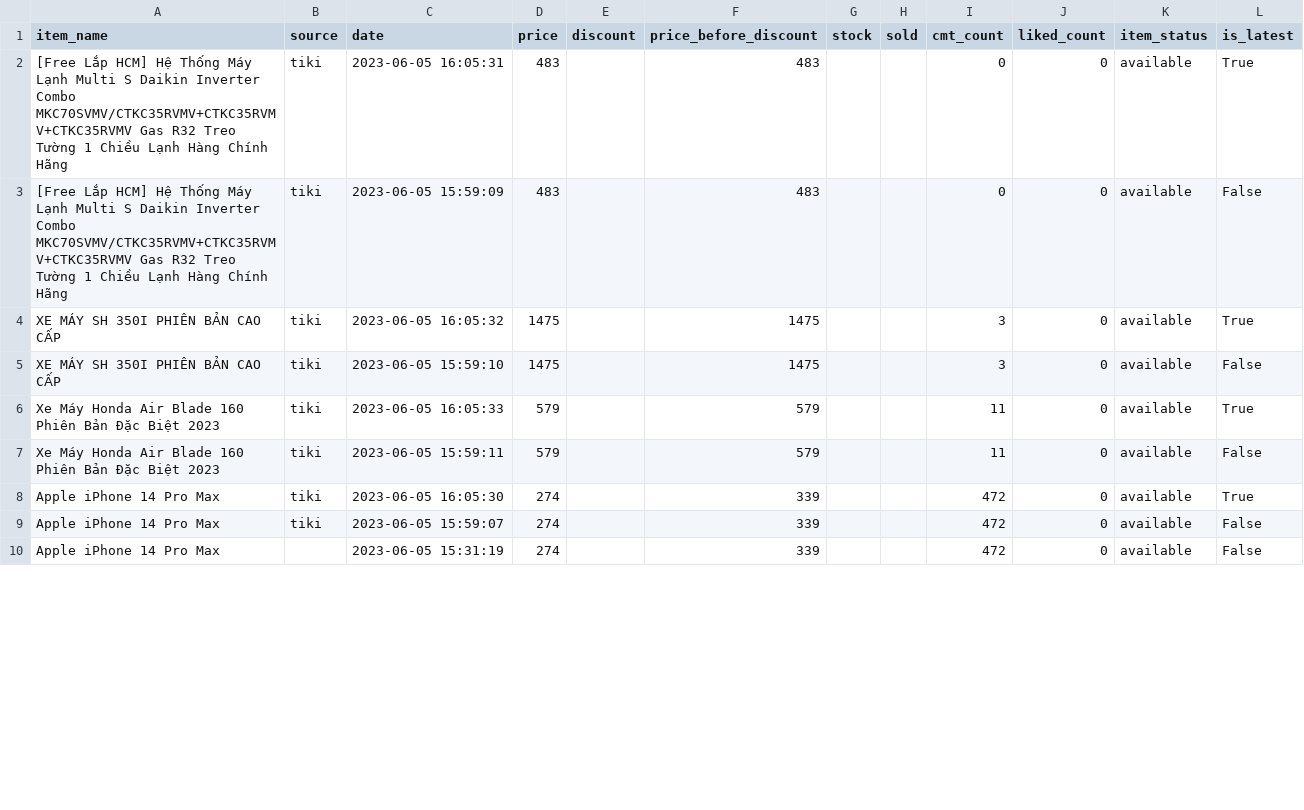
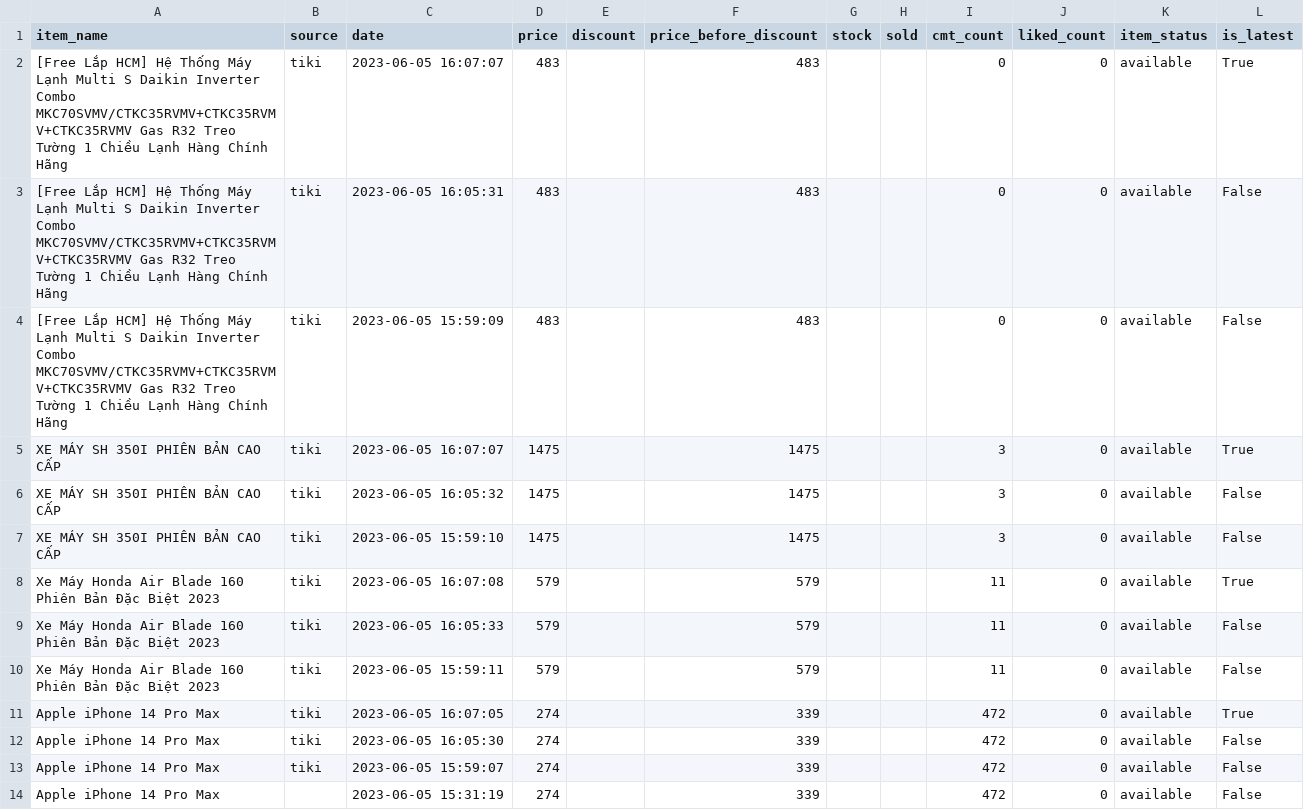
Before and after one commit to zaivi/ci-tracking-retails-price, a CSV file: data/master.csv, drawn as a sheet; only a part is shown; the diff covers the shown part only.

```diff
--- a/data/master.csv
+++ b/data/master.csv
@@ -1,9 +1,13 @@
 item_name,source,date,price,discount,price_before_discount,stock,sold,cmt_count,liked_count,item_status,is_latest
-[Free Lắp HCM] Hệ Thống Máy Lạnh Multi S Daikin Inverter Combo MKC70SVMV/CTKC35RVMV+CTKC35RVMV+CTKC35RVMV Gas R32 Treo Tường 1 Chiều Lạnh Hàng Chính Hãng,tiki,2023-06-05 16:05:31,483,,483,,,0,0,available,True
+[Free Lắp HCM] Hệ Thống Máy Lạnh Multi S Daikin Inverter Combo MKC70SVMV/CTKC35RVMV+CTKC35RVMV+CTKC35RVMV Gas R32 Treo Tường 1 Chiều Lạnh Hàng Chính Hãng,tiki,2023-06-05 16:07:07,483,,483,,,0,0,available,True
+[Free Lắp HCM] Hệ Thống Máy Lạnh Multi S Daikin Inverter Combo MKC70SVMV/CTKC35RVMV+CTKC35RVMV+CTKC35RVMV Gas R32 Treo Tường 1 Chiều Lạnh Hàng Chính Hãng,tiki,2023-06-05 16:05:31,483,,483,,,0,0,available,False
 [Free Lắp HCM] Hệ Thống Máy Lạnh Multi S Daikin Inverter Combo MKC70SVMV/CTKC35RVMV+CTKC35RVMV+CTKC35RVMV Gas R32 Treo Tường 1 Chiều Lạnh Hàng Chính Hãng,tiki,2023-06-05 15:59:09,483,,483,,,0,0,available,False
-XE MÁY SH 350I PHIÊN BẢN CAO CẤP,tiki,2023-06-05 16:05:32,1475,,1475,,,3,0,available,True
+XE MÁY SH 350I PHIÊN BẢN CAO CẤP,tiki,2023-06-05 16:07:07,1475,,1475,,,3,0,available,True
+XE MÁY SH 350I PHIÊN BẢN CAO CẤP,tiki,2023-06-05 16:05:32,1475,,1475,,,3,0,available,False
 XE MÁY SH 350I PHIÊN BẢN CAO CẤP,tiki,2023-06-05 15:59:10,1475,,1475,,,3,0,available,False
-Xe Máy Honda Air Blade 160 Phiên Bản Đặc Biệt 2023,tiki,2023-06-05 16:05:33,579,,579,,,11,0,available,True
+Xe Máy Honda Air Blade 160 Phiên Bản Đặc Biệt 2023,tiki,2023-06-05 16:07:08,579,,579,,,11,0,available,True
+Xe Máy Honda Air Blade 160 Phiên Bản Đặc Biệt 2023,tiki,2023-06-05 16:05:33,579,,579,,,11,0,available,False
 Xe Máy Honda Air Blade 160 Phiên Bản Đặc Biệt 2023,tiki,2023-06-05 15:59:11,579,,579,,,11,0,available,False
-Apple iPhone 14 Pro Max,tiki,2023-06-05 16:05:30,274,,339,,,472,0,available,True
+Apple iPhone 14 Pro Max,tiki,2023-06-05 16:07:05,274,,339,,,472,0,available,True
+Apple iPhone 14 Pro Max,tiki,2023-06-05 16:05:30,274,,339,,,472,0,available,False
 Apple iPhone 14 Pro Max,tiki,2023-06-05 15:59:07,274,,339,,,472,0,available,False
```
Also changed, not shown: 12 added rows and 12 edited cells elsewhere in this file, data/history/11231851127.csv, data/history/12542067258.csv, 30 other files.
